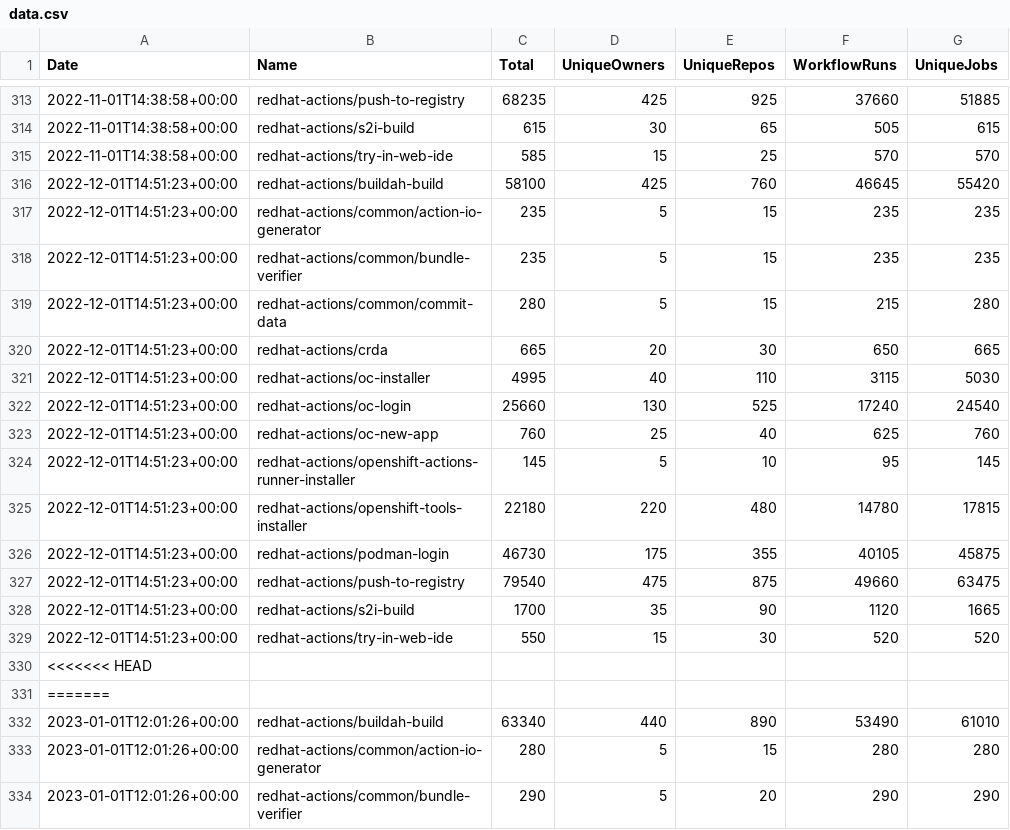
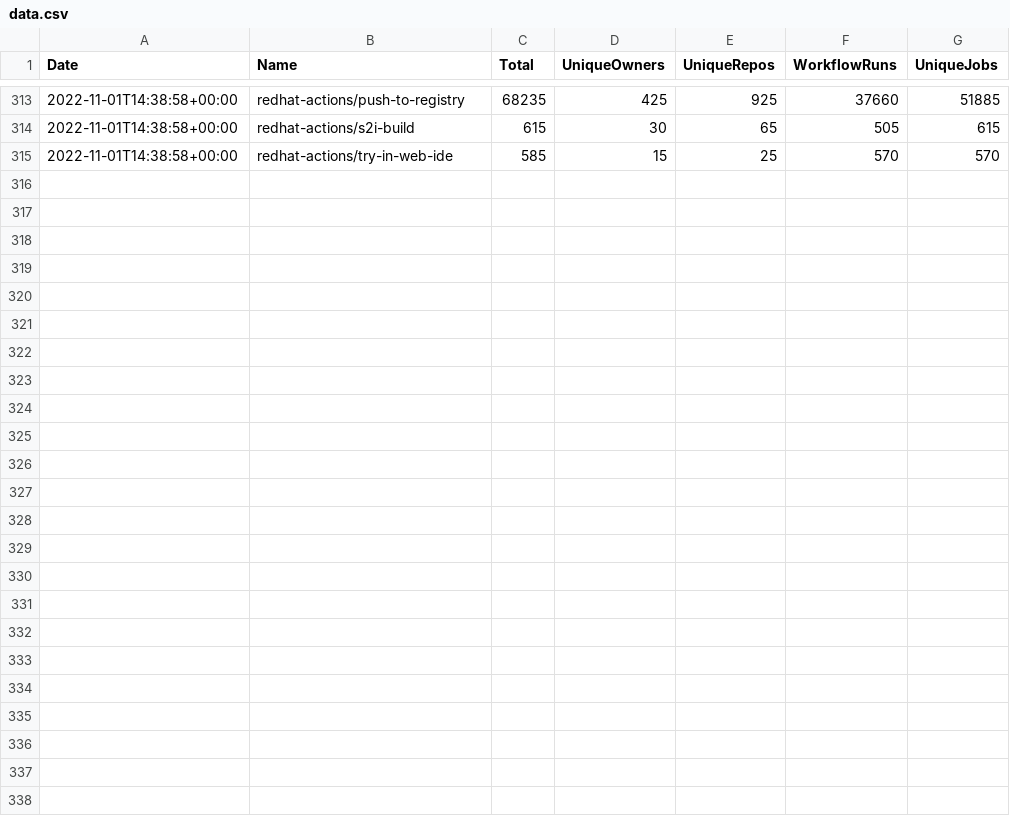
Before and after one commit to redhat-actions/metrics, a CSV file: data.csv, drawn as a sheet; only a part is shown, gaps mark what is left out; the diff covers the shown part only; the diff names each change by its address in the sheet, - before the commit and + after, or states it on an @@ line.

Commit message:
update data

```diff
--- a/data.csv
+++ b/data.csv
-row 316: 2022-12-01T14:51:23+00:00 | redhat-actions/buildah-build | 58100 | 425 | 760 | 46645 | 55420
-row 317: 2022-12-01T14:51:23+00:00 | redhat-actions/common/action-io-generator | 235 | 5 | 15 | 235 | 235
-row 318: 2022-12-01T14:51:23+00:00 | redhat-actions/common/bundle-verifier | 235 | 5 | 15 | 235 | 235
-row 319: 2022-12-01T14:51:23+00:00 | redhat-actions/common/commit-data | 280 | 5 | 15 | 215 | 280
-row 320: 2022-12-01T14:51:23+00:00 | redhat-actions/crda | 665 | 20 | 30 | 650 | 665
-row 321: 2022-12-01T14:51:23+00:00 | redhat-actions/oc-installer | 4995 | 40 | 110 | 3115 | 5030
-row 322: 2022-12-01T14:51:23+00:00 | redhat-actions/oc-login | 25660 | 130 | 525 | 17240 | 24540
-row 323: 2022-12-01T14:51:23+00:00 | redhat-actions/oc-new-app | 760 | 25 | 40 | 625 | 760
-row 324: 2022-12-01T14:51:23+00:00 | redhat-actions/openshift-actions-runner-installer | 145 | 5 | 10 | 95 | 145
-row 325: 2022-12-01T14:51:23+00:00 | redhat-actions/openshift-tools-installer | 22180 | 220 | 480 | 14780 | 17815
-row 326: 2022-12-01T14:51:23+00:00 | redhat-actions/podman-login | 46730 | 175 | 355 | 40105 | 45875
-row 327: 2022-12-01T14:51:23+00:00 | redhat-actions/push-to-registry | 79540 | 475 | 875 | 49660 | 63475
-row 328: 2022-12-01T14:51:23+00:00 | redhat-actions/s2i-build | 1700 | 35 | 90 | 1120 | 1665
-row 329: 2022-12-01T14:51:23+00:00 | redhat-actions/try-in-web-ide | 550 | 15 | 30 | 520 | 520
-row 330: <<<<<<< HEAD
-row 331: =======
-row 332: 2023-01-01T12:01:26+00:00 | redhat-actions/buildah-build | 63340 | 440 | 890 | 53490 | 61010
-row 333: 2023-01-01T12:01:26+00:00 | redhat-actions/common/action-io-generator | 280 | 5 | 15 | 280 | 280
-row 334: 2023-01-01T12:01:26+00:00 | redhat-actions/common/bundle-verifier | 290 | 5 | 20 | 290 | 290
```
Also changed, not shown: 11 removed rows elsewhere in this file.
